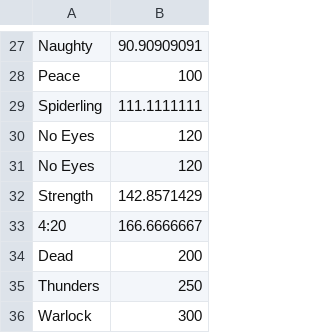
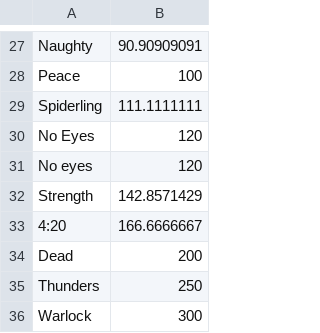
Before and after one commit to ethan1lad/rarity_calculator, a CSV file: data/eyes.csv, drawn as a sheet; only a part is shown, gaps mark what is left out.

Commit message:
Update eyes.csv

```diff
--- a/data/eyes.csv
+++ b/data/eyes.csv
@@ -30,3 +30,3 @@ Spiderling,111.1111111
 No Eyes,120
-No Eyes,120
+No eyes,120
 Strength,142.8571429
```
